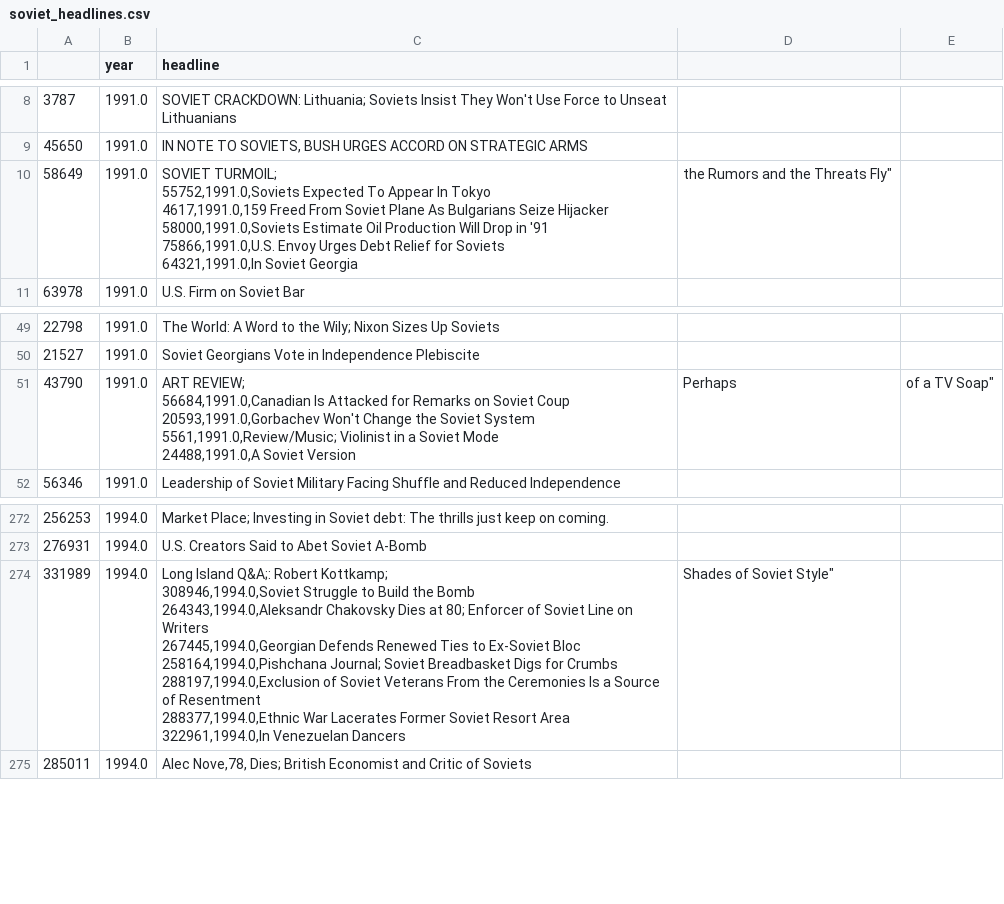
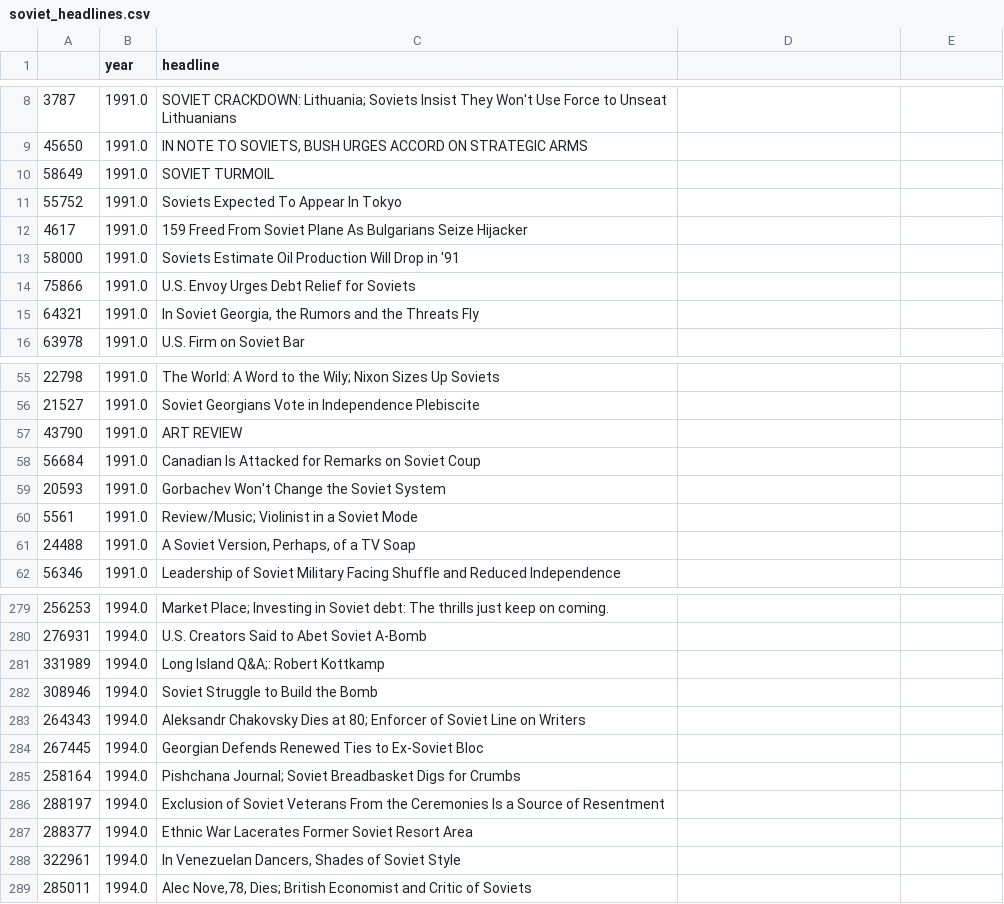
Before and after one commit to evasquez25/CS171-Final-Project, a CSV file: data/soviet_headlines.csv, drawn as a sheet; only a part is shown, gaps mark what is left out; the diff covers the shown part only.

```diff
--- a/data/soviet_headlines.csv
+++ b/data/soviet_headlines.csv
@@ -9,8 +9,8 @@
 45650,1991.0,"IN NOTE TO SOVIETS, BUSH URGES ACCORD ON STRATEGIC ARMS"
-58649,1991.0,"SOVIET TURMOIL;
-55752,1991.0,Soviets Expected To Appear In Tokyo
-4617,1991.0,159 Freed From Soviet Plane As Bulgarians Seize Hijacker
-58000,1991.0,Soviets Estimate Oil Production Will Drop in '91
-75866,1991.0,U.S. Envoy Urges Debt Relief for Soviets
-64321,1991.0,"In Soviet Georgia, the Rumors and the Threats Fly"
+58649,1991.0,"SOVIET TURMOIL"
+55752,1991.0,Soviets Expected To Appear In Tokyo
+4617,1991.0,159 Freed From Soviet Plane As Bulgarians Seize Hijacker
+58000,1991.0,Soviets Estimate Oil Production Will Drop in '91
+75866,1991.0,U.S. Envoy Urges Debt Relief for Soviets
+64321,1991.0,"In Soviet Georgia, the Rumors and the Threats Fly"
 63978,1991.0,U.S. Firm on Soviet Bar
@@ -56,7 +56,7 @@
 21527,1991.0,Soviet Georgians Vote in Independence Plebiscite
-43790,1991.0,"ART REVIEW;
-56684,1991.0,Canadian Is Attacked for Remarks on Soviet Coup
-20593,1991.0,Gorbachev Won't Change the Soviet System
-5561,1991.0,Review/Music; Violinist in a Soviet Mode
-24488,1991.0,"A Soviet Version, Perhaps, of a TV Soap"
+43790,1991.0,"ART REVIEW"
+56684,1991.0,Canadian Is Attacked for Remarks on Soviet Coup
+20593,1991.0,Gorbachev Won't Change the Soviet System
+5561,1991.0,Review/Music; Violinist in a Soviet Mode
+24488,1991.0,"A Soviet Version, Perhaps, of a TV Soap"
 56346,1991.0,Leadership of Soviet Military Facing Shuffle and Reduced Independence
@@ -283,10 +280,10 @@
 276931,1994.0,U.S. Creators Said to Abet Soviet A-Bomb
-331989,1994.0,"Long Island Q&A;: Robert Kottkamp;
-308946,1994.0,Soviet Struggle to Build the Bomb
-264343,1994.0,Aleksandr Chakovsky Dies at 80; Enforcer of Soviet Line on Writers
-267445,1994.0,Georgian Defends Renewed Ties to Ex-Soviet Bloc
-258164,1994.0,Pishchana Journal; Soviet Breadbasket Digs for Crumbs
-288197,1994.0,Exclusion of Soviet Veterans From the Ceremonies Is a Source of Resentment
-288377,1994.0,Ethnic War Lacerates Former Soviet Resort Area
-322961,1994.0,"In Venezuelan Dancers, Shades of Soviet Style"
+331989,1994.0,"Long Island Q&A;: Robert Kottkamp"
+308946,1994.0,Soviet Struggle to Build the Bomb
+264343,1994.0,Aleksandr Chakovsky Dies at 80; Enforcer of Soviet Line on Writers
+267445,1994.0,Georgian Defends Renewed Ties to Ex-Soviet Bloc
+258164,1994.0,Pishchana Journal; Soviet Breadbasket Digs for Crumbs
+288197,1994.0,Exclusion of Soviet Veterans From the Ceremonies Is a Source of Resentment
+288377,1994.0,Ethnic War Lacerates Former Soviet Resort Area
+322961,1994.0,"In Venezuelan Dancers, Shades of Soviet Style"
 285011,1994.0,"Alec Nove,78, Dies; British Economist and Critic of Soviets"
```
Also changed, not shown: 1 added row, 3 removed rows and 2 edited cells elsewhere in this file, 5 other files.
